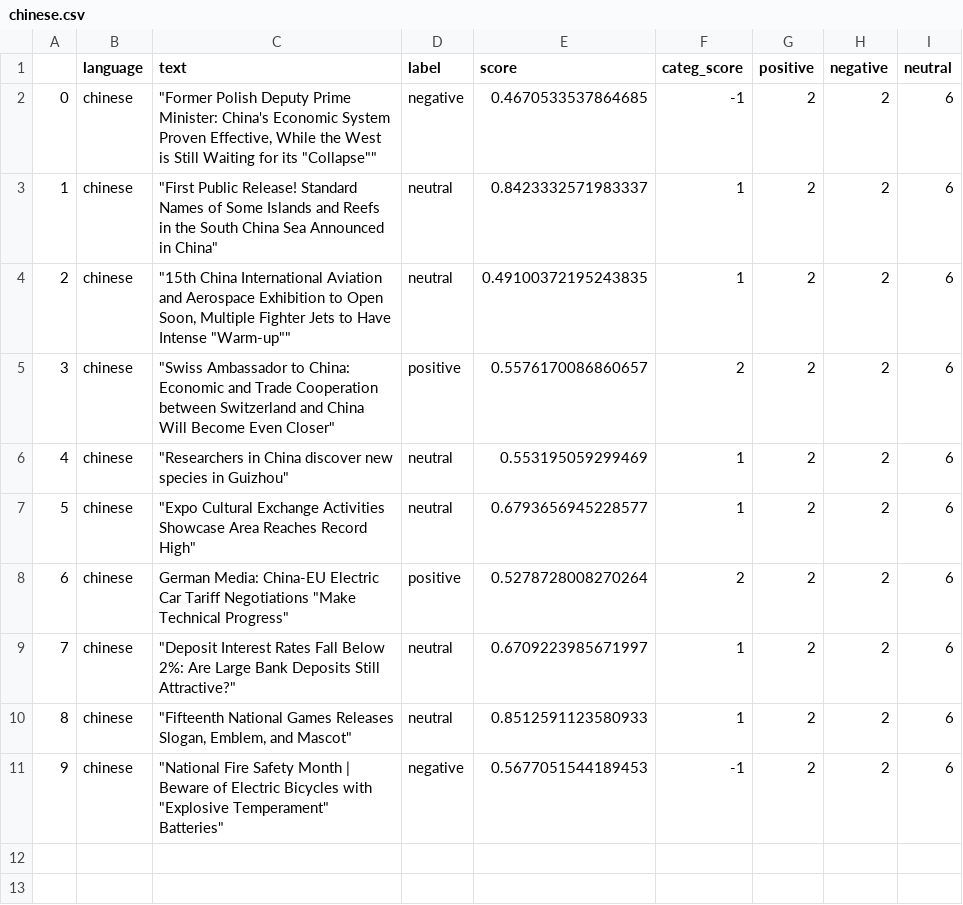
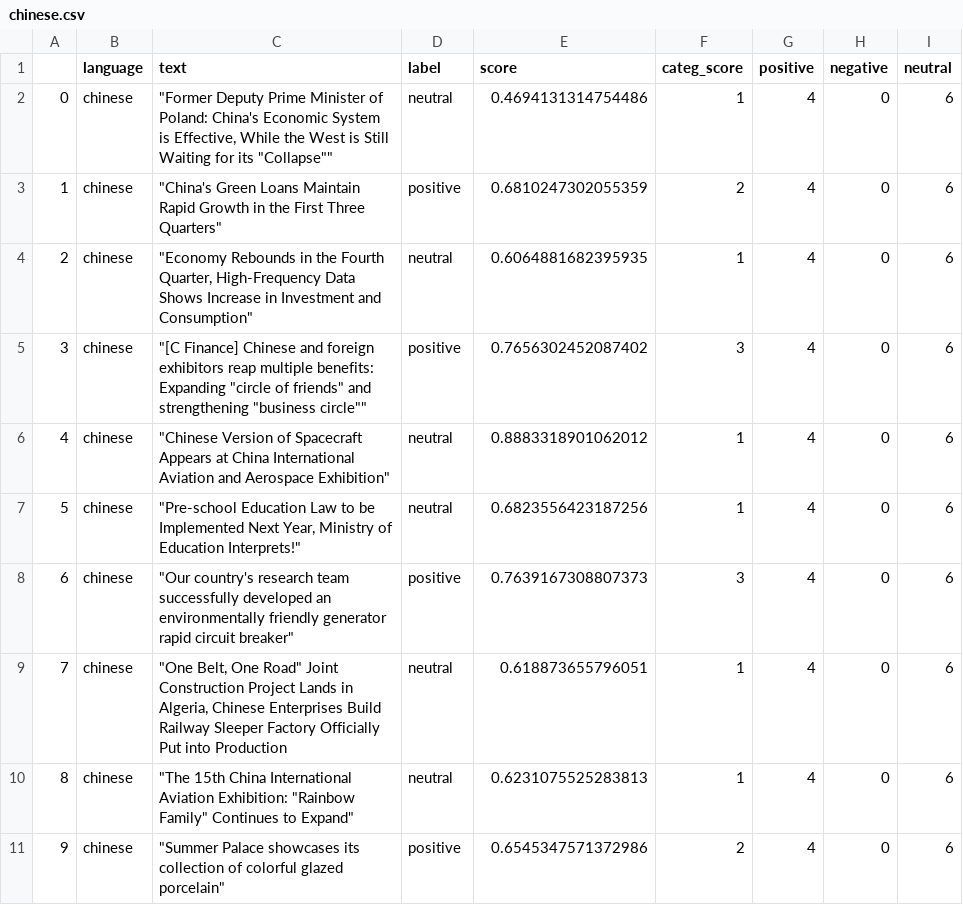
Before and after one commit to mfhan/translatenews, a CSV file: chinese.csv, drawn as a sheet.

```diff
--- a/chinese.csv
+++ b/chinese.csv
@@ -1,11 +1,11 @@
 ,language,text,label,score,categ_score,positive,negative,neutral
-0,chinese,"""Former Polish Deputy Prime Minister: China's Economic System Proven Effective, While the West is Still Waiting for its ""Collapse""""",negative,0.4670533537864685,-1,2,2,6
-1,chinese,"""First Public Release! Standard Names of Some Islands and Reefs in the South China Sea Announced in China""",neutral,0.8423332571983337,1,2,2,6
-2,chinese,"""15th China International Aviation and Aerospace Exhibition to Open Soon, Multiple Fighter Jets to Have Intense ""Warm-up""""",neutral,0.49100372195243835,1,2,2,6
-3,chinese,"""Swiss Ambassador to China: Economic and Trade Cooperation between Switzerland and China Will Become Even Closer""",positive,0.5576170086860657,2,2,2,6
-4,chinese,"""Researchers in China discover new species in Guizhou""",neutral,0.553195059299469,1,2,2,6
-5,chinese,"""Expo Cultural Exchange Activities Showcase Area Reaches Record High""",neutral,0.6793656945228577,1,2,2,6
-6,chinese,"German Media: China-EU Electric Car Tariff Negotiations ""Make Technical Progress""",positive,0.5278728008270264,2,2,2,6
-7,chinese,"""Deposit Interest Rates Fall Below 2%: Are Large Bank Deposits Still Attractive?""",neutral,0.6709223985671997,1,2,2,6
-8,chinese,"""Fifteenth National Games Releases Slogan, Emblem, and Mascot""",neutral,0.8512591123580933,1,2,2,6
-9,chinese,"""National Fire Safety Month | Beware of Electric Bicycles with ""Explosive Temperament"" Batteries""",negative,0.5677051544189453,-1,2,2,6
+0,chinese,"""Former Deputy Prime Minister of Poland: China's Economic System is Effective, While the West is Still Waiting for its ""Collapse""""",neutral,0.4694131314754486,1,4,0,6
+1,chinese,"""China's Green Loans Maintain Rapid Growth in the First Three Quarters""",positive,0.6810247302055359,2,4,0,6
+2,chinese,"""Economy Rebounds in the Fourth Quarter, High-Frequency Data Shows Increase in Investment and Consumption""",neutral,0.6064881682395935,1,4,0,6
+3,chinese,"""[C Finance] Chinese and foreign exhibitors reap multiple benefits: Expanding ""circle of friends"" and strengthening ""business circle""""",positive,0.7656302452087402,3,4,0,6
+4,chinese,"""Chinese Version of Spacecraft Appears at China International Aviation and Aerospace Exhibition""",neutral,0.8883318901062012,1,4,0,6
+5,chinese,"""Pre-school Education Law to be Implemented Next Year, Ministry of Education Interprets!""",neutral,0.6823556423187256,1,4,0,6
+6,chinese,"""Our country's research team successfully developed an environmentally friendly generator rapid circuit breaker""",positive,0.7639167308807373,3,4,0,6
+7,chinese,"""One Belt, One Road"" Joint Construction Project Lands in Algeria, Chinese Enterprises Build Railway Sleeper Factory Officially Put into Production",neutral,0.618873655796051,1,4,0,6
+8,chinese,"""The 15th China International Aviation Exhibition: ""Rainbow Family"" Continues to Expand""",neutral,0.6231075525283813,1,4,0,6
+9,chinese,"""Summer Palace showcases its collection of colorful glazed porcelain""",positive,0.6545347571372986,2,4,0,6
```
